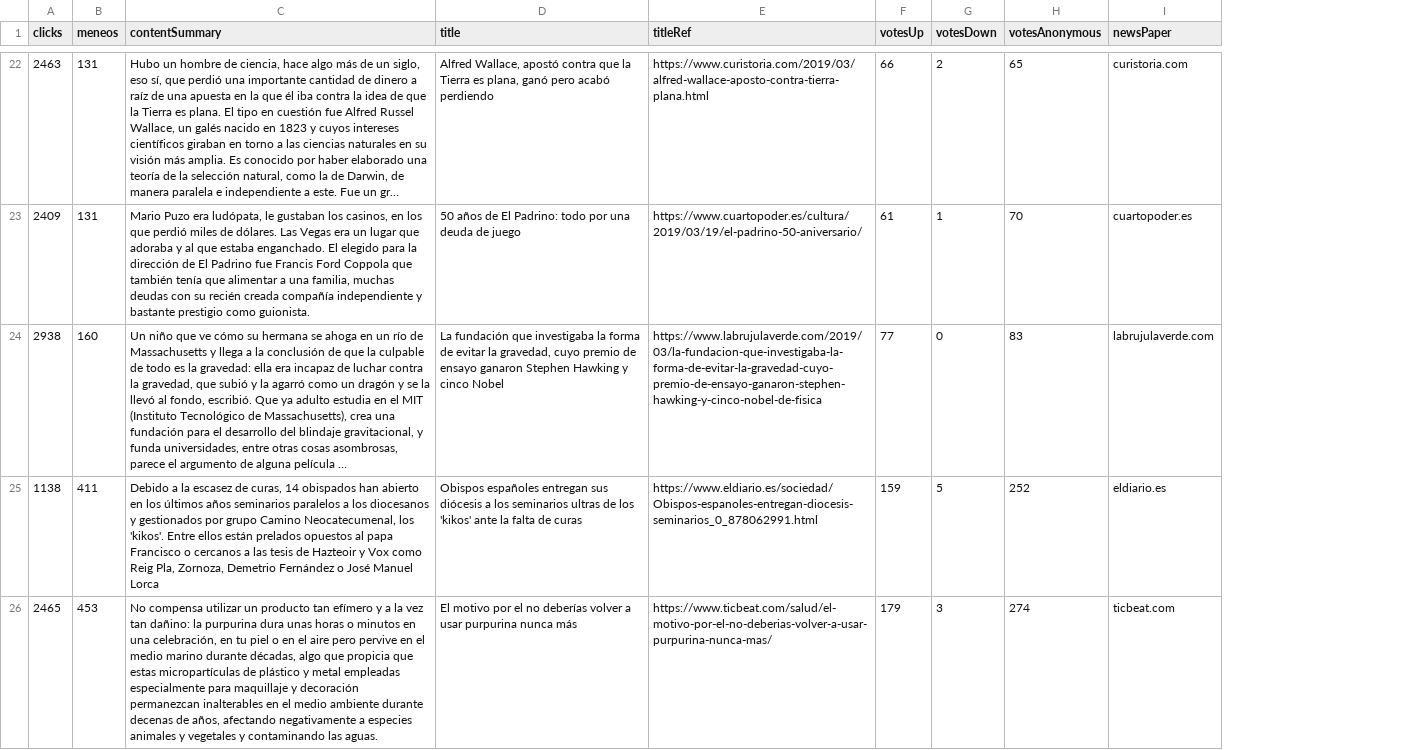
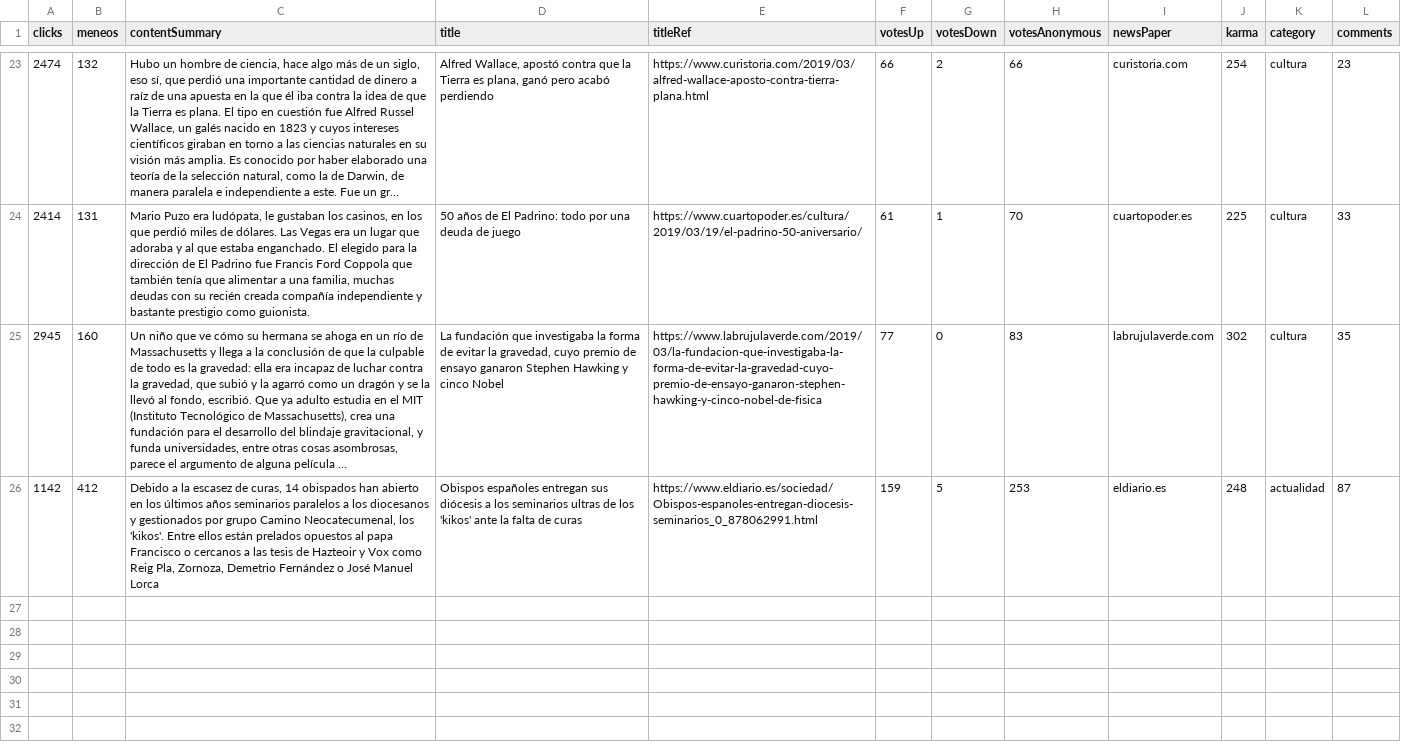
Before and after one commit to XavierJordaMurria/WebScraping, a CSV file: meneame_news.csv, drawn as a sheet; only a part is shown, gaps mark what is left out; long unchanged cells end in …; removed rows and columns are numbered as before the commit, all else as after; the diff covers the shown part only; the diff names each change by its address in the sheet, - before the commit and + after, or states it on an @@ line.

Commit message:
Adding extra fiels karma, category, comments

```diff
--- a/meneame_news.csv
+++ b/meneame_news.csv
+column J (karma), rows 23-26: 254 | 225 | 302 | 248
+column K (category), rows 23-26: cultura | cultura | cultura | actualidad
+column L (comments), rows 23-26: 23 | 33 | 35 | 87
-A23 (clicks): 2463
+A23 (clicks): 2474
-B23 (meneos): 131
+B23 (meneos): 132
-H23 (votesAnonymous): 65
+H23 (votesAnonymous): 66
-A24 (clicks): 2409
+A24 (clicks): 2414
-A25 (clicks): 2938
+A25 (clicks): 2945
-A26 (clicks): 1138
+A26 (clicks): 1142
-B26 (meneos): 411
+B26 (meneos): 412
-H26 (votesAnonymous): 252
+H26 (votesAnonymous): 253
-row 26: 2465 | 453 | No compensa utilizar un producto tan efímero y a la vez tan dañino: la purpurina dura unas horas o minutos en una celebración, en tu piel o en el aire pero pervive en el medio marino durante décadas, algo que propicia que estas micropartículas de plástico y metal empleadas especialmente para maquillaje y decoración permanezcan inalterables en el medio ambiente durante decenas de años, afectando negativamente a especies animales y vegetales y contaminando las aguas. | El motivo por el no deberías volver a usar purpurina nunca más | https://www.ticbeat.com/salud/el-motivo-por-el-no-deberias-volver-a-usar-purpurina-nunca-mas/ | 179 | 3 | 274 | ticbeat.com
```
Also changed, not shown: 2 added rows, 1 removed row and 56 edited cells elsewhere in this file, 3 other files.
